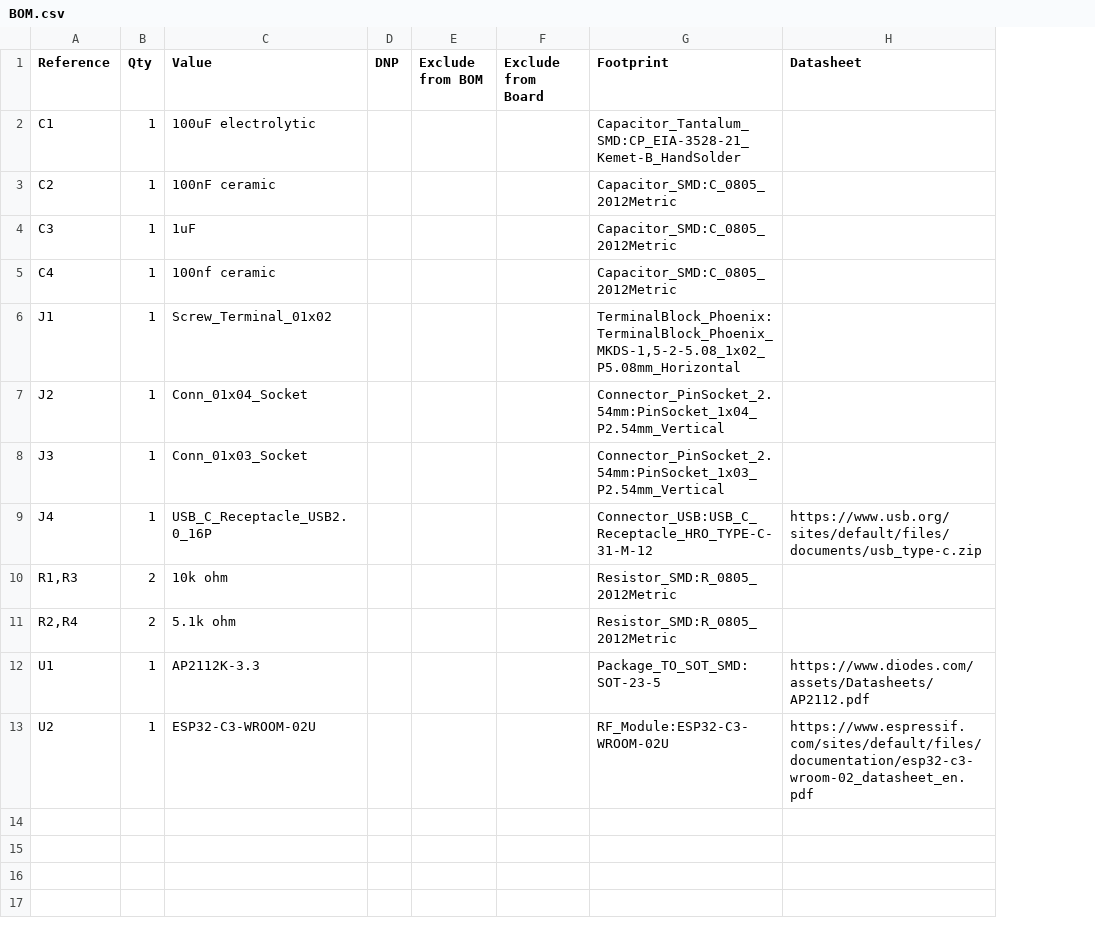
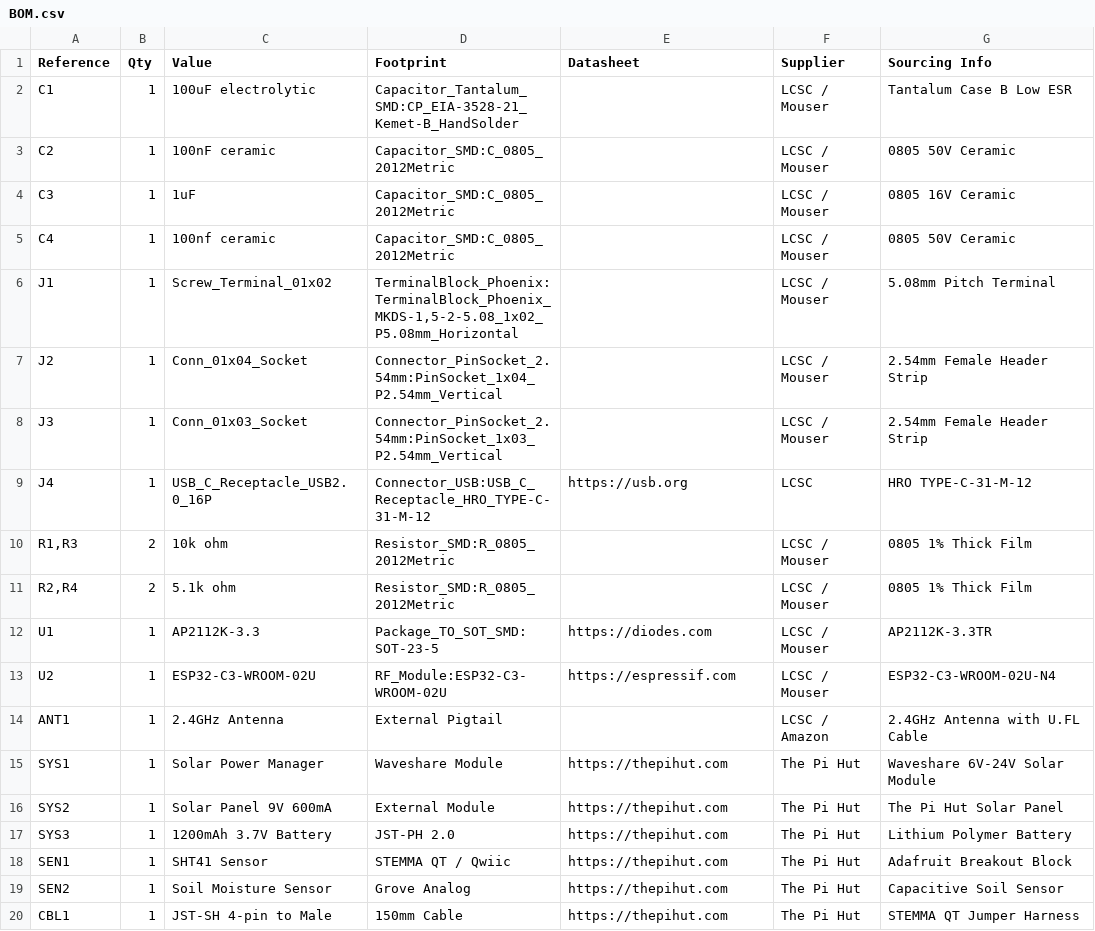
Before and after one commit to Jhusky730/solar-greenhouse-monitor, a CSV file: BOM.csv, drawn as a sheet; removed rows and columns are numbered as before the commit, all else as after; the diff names each change by its address in the sheet, - before the commit and + after, or states it on an @@ line.

Commit message:
Update BOM.csv

```diff
--- a/BOM.csv
+++ b/BOM.csv
-column D (DNP), empty
-column E (Exclude from BOM), empty
-column F (Exclude from Board), empty
+column F (Supplier), rows 2-13: LCSC / Mouser | LCSC / Mouser | LCSC / Mouser | LCSC / Mouser | LCSC / Mouser | LCSC / Mouser | LCSC / Mouser | LCSC | LCSC / Mouser | LCSC / Mouser | LCSC / Mouser | LCSC / Mouser
+column G (Sourcing Info), rows 2-13: Tantalum Case B Low ESR | 0805 50V Ceramic | 0805 16V Ceramic | 0805 50V Ceramic | 5.08mm Pitch Terminal | 2.54mm Female Header Strip | 2.54mm Female Header Strip | HRO TYPE-C-31-M-12 | 0805 1% Thick Film | 0805 1% Thick Film | AP2112K-3.3TR | ESP32-C3-WROOM-02U-N4
-E9 (Datasheet): https://www.usb.org/sites/default/files/documents/usb_type-c.zip
+E9 (Datasheet): https://usb.org
-E12 (Datasheet): https://www.diodes.com/assets/Datasheets/AP2112.pdf
+E12 (Datasheet): https://diodes.com
-E13 (Datasheet): https://www.espressif.com/sites/default/files/documentation/esp32-c3-wroom-02_datasheet_en.pdf
+E13 (Datasheet): https://espressif.com
+row 14: ANT1 | 1 | 2.4GHz Antenna | External Pigtail |  | LCSC / Amazon | 2.4GHz Antenna with U.FL Cable
+row 15: SYS1 | 1 | Solar Power Manager | Waveshare Module | https://thepihut.com | The Pi Hut | Waveshare 6V-24V Solar Module
+row 16: SYS2 | 1 | Solar Panel 9V 600mA | External Module | https://thepihut.com | The Pi Hut | The Pi Hut Solar Panel
+row 17: SYS3 | 1 | 1200mAh 3.7V Battery | JST-PH 2.0 | https://thepihut.com | The Pi Hut | Lithium Polymer Battery
+row 18: SEN1 | 1 | SHT41 Sensor | STEMMA QT / Qwiic | https://thepihut.com | The Pi Hut | Adafruit Breakout Block
+row 19: SEN2 | 1 | Soil Moisture Sensor | Grove Analog | https://thepihut.com | The Pi Hut | Capacitive Soil Sensor
+row 20: CBL1 | 1 | JST-SH 4-pin to Male | 150mm Cable | https://thepihut.com | The Pi Hut | STEMMA QT Jumper Harness
```
